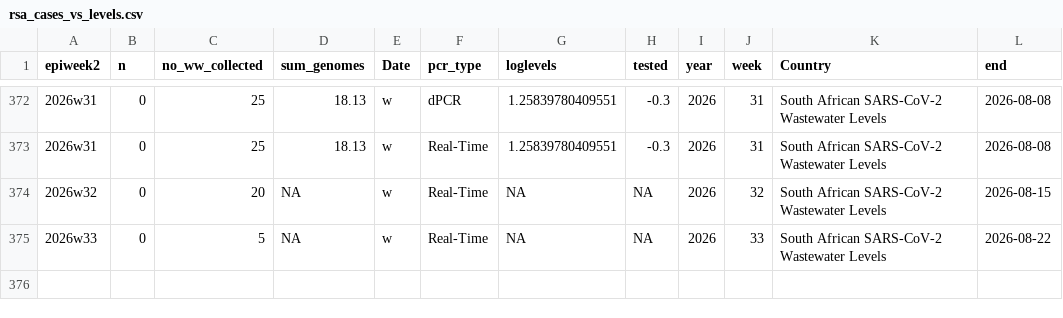
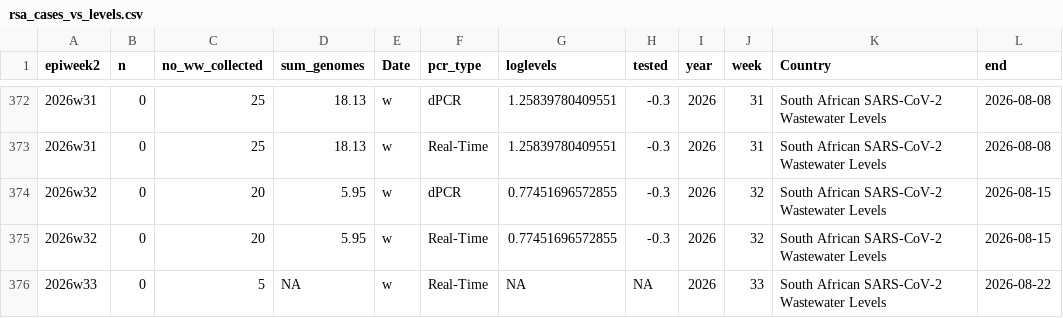
Before and after one commit to NICD-Wastewater-Genomics/NICD-Dash-Data, a CSV file: rsa_cases_vs_levels.csv, drawn as a sheet; only a part is shown, gaps mark what is left out.

Commit message:
automated quantitative data update

```diff
--- a/rsa_cases_vs_levels.csv
+++ b/rsa_cases_vs_levels.csv
@@ -373,3 +373,4 @@
 "2026w31",0,25,18.13,"w","Real-Time",1.25839780409551,-0.3,2026,31,"South African SARS-CoV-2 Wastewater Levels",2026-08-08
-"2026w32",0,20,NA,"w","Real-Time",NA,NA,2026,32,"South African SARS-CoV-2 Wastewater Levels",2026-08-15
+"2026w32",0,20,5.95,"w","dPCR",0.77451696572855,-0.3,2026,32,"South African SARS-CoV-2 Wastewater Levels",2026-08-15
+"2026w32",0,20,5.95,"w","Real-Time",0.77451696572855,-0.3,2026,32,"South African SARS-CoV-2 Wastewater Levels",2026-08-15
 "2026w33",0,5,NA,"w","Real-Time",NA,NA,2026,33,"South African SARS-CoV-2 Wastewater Levels",2026-08-22
```
Also changed, not shown: provincial_cases_vs_levels.csv.
